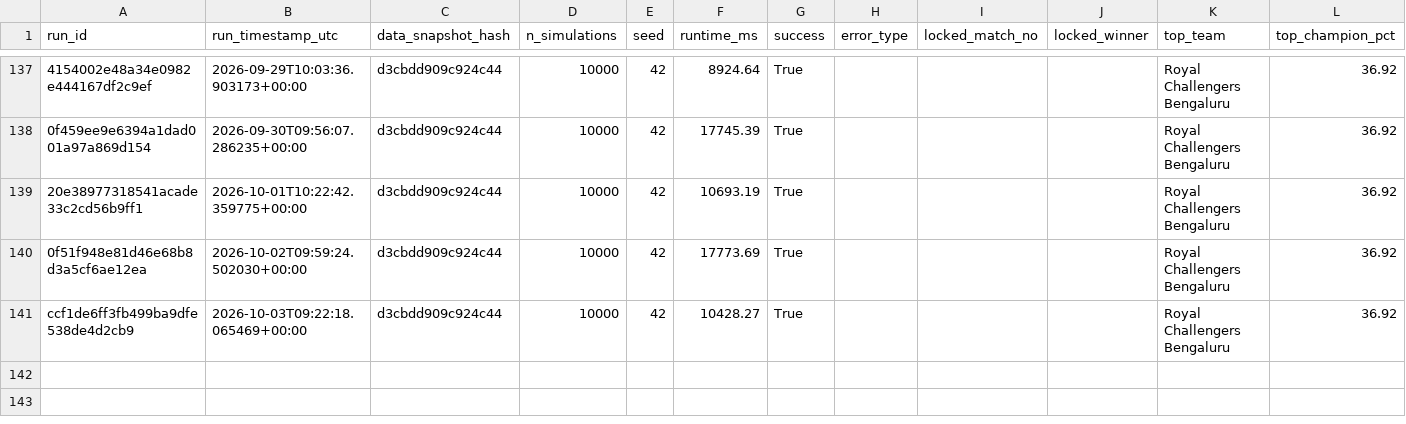
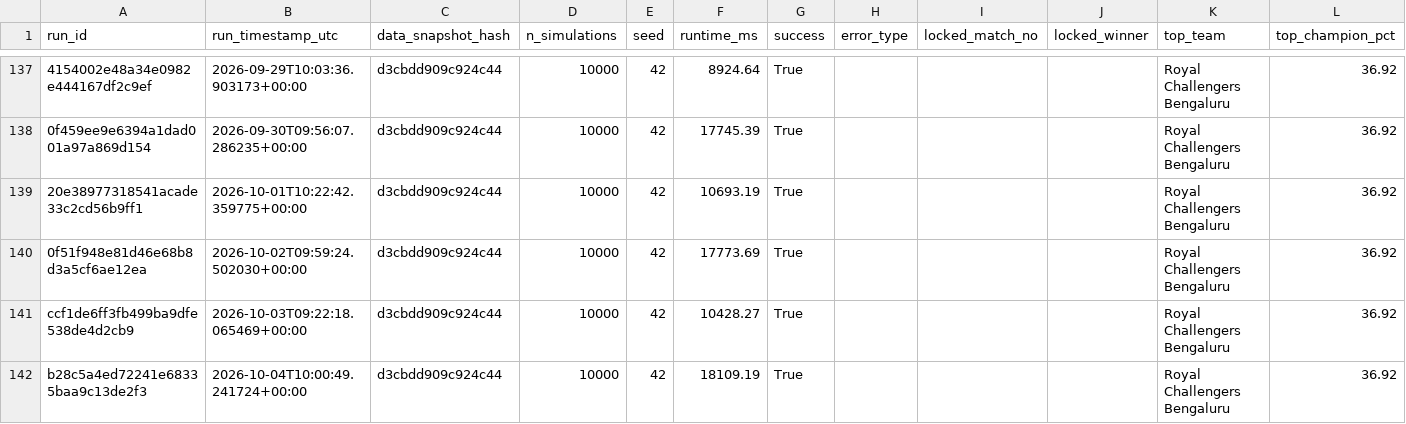
Before and after one commit to Vatsalsrivastava1209/IPL-Predictor, a CSV file: outputs/simulation_runs.csv, drawn as a sheet; only a part is shown, gaps mark what is left out; the diff names each change by its address in the sheet, - before the commit and + after, or states it on an @@ line.

```diff
--- a/outputs/simulation_runs.csv
+++ b/outputs/simulation_runs.csv
+row 142: b28c5a4ed72241e68335baa9c13de2f3 | 2026-10-04T10:00:49.241724+00:00 | d3cbdd909c924c44 | 10000 | 42 | 18109.19 | True |  |  |  | Royal Challengers Bengaluru | 36.92
```
Also changed, not shown: outputs/probability_history.csv.
